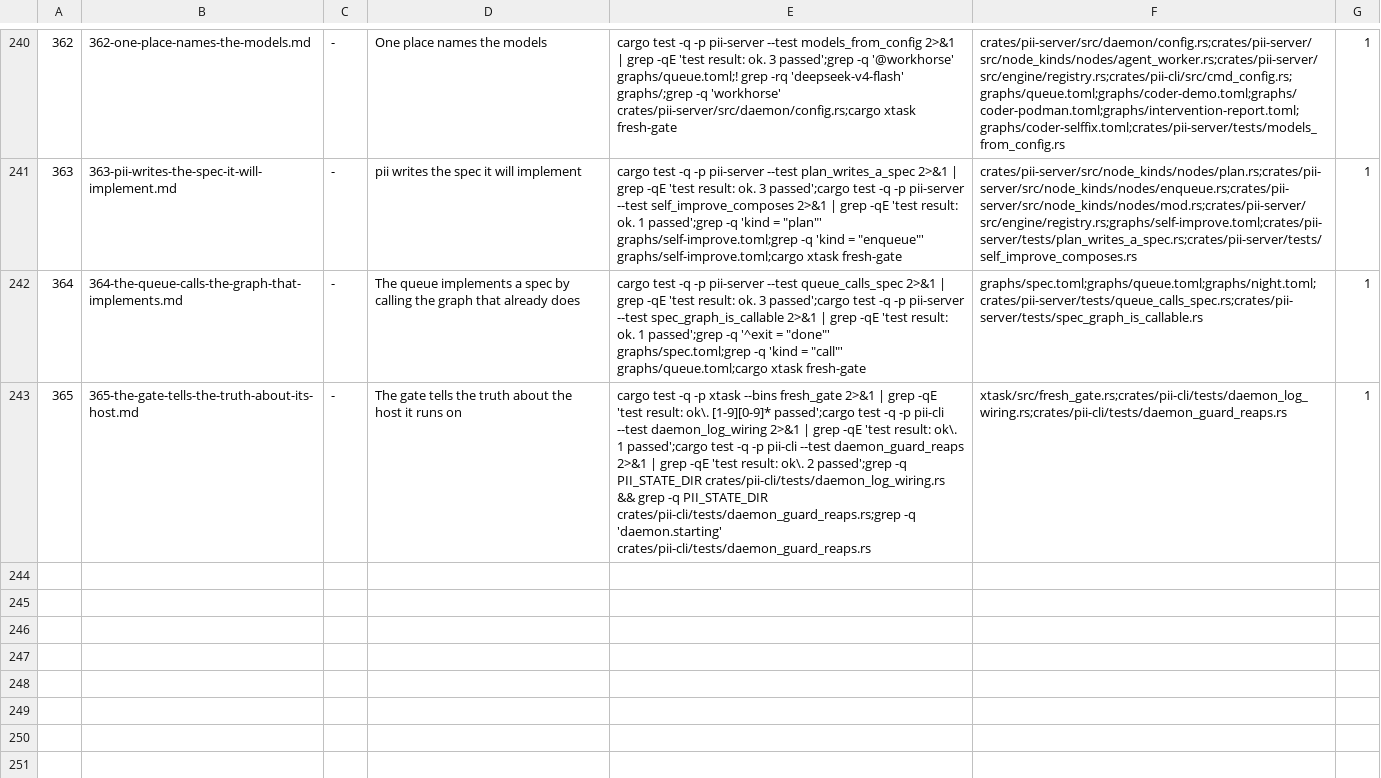
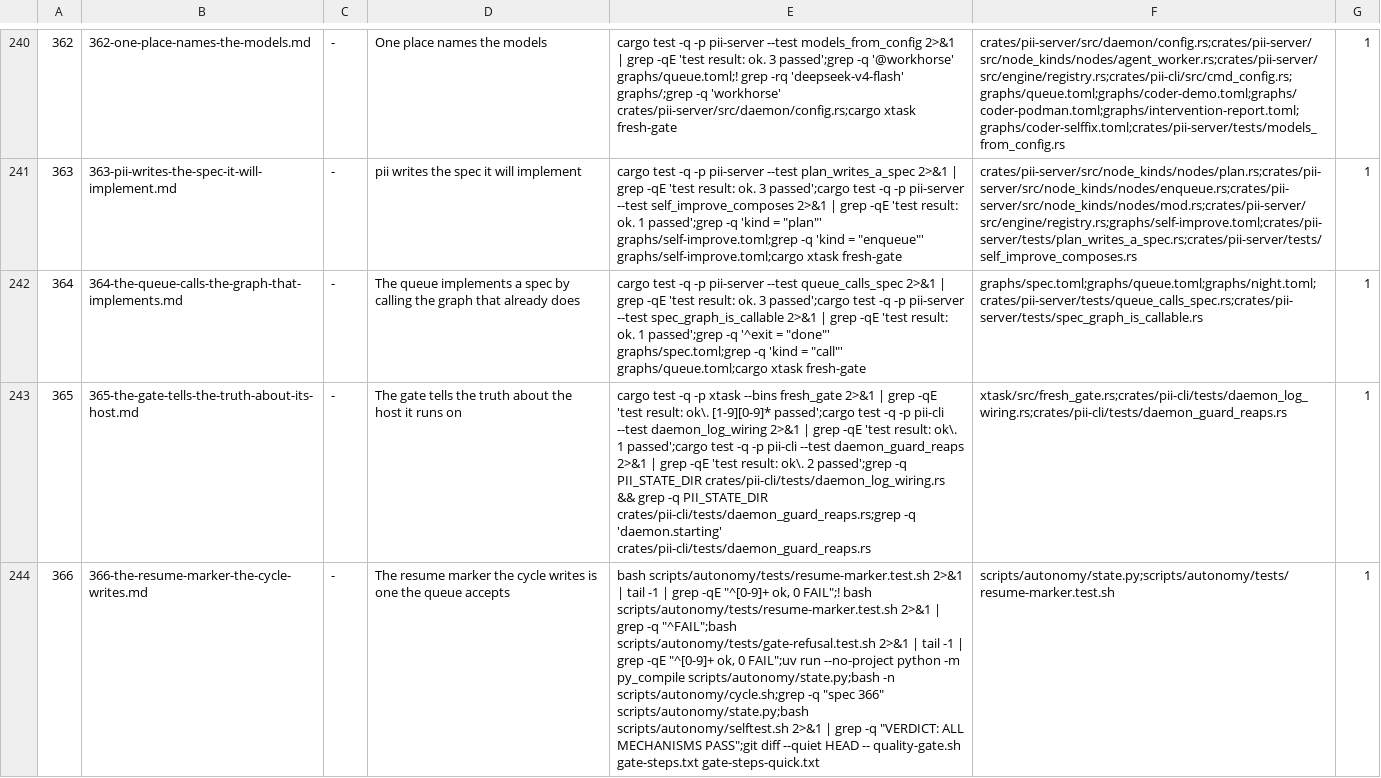
Before and after one commit to bitscrafts/pi-improved, a TSV file: scripts/autonomy/plan.tsv, drawn as a sheet; only a part is shown, gaps mark what is left out; the diff names each change by its address in the sheet, - before the commit and + after, or states it on an @@ line.

Commit message:
Row 366: the resume marker the cycle writes must be one pick accepts
The queue bought nothing between 13:54Z and 20:25Z while it looked busy:
cycle.sh records a resumed row as last=resumed-from-worker-log and
state.py's resumable() does not know that marker, so pick skipped the row
whose own eight uncommitted paths were blocking the tree. Measured at
20:22:07Z as OUTCOME=dirty-tree ITEM=360, repeated every five minutes.

Spec 366 queues the fix; its acceptance test takes the marker out of the
live cycle.sh instead of hand-writing it, so a writer and a reader that
disagree cannot ship green again. HANDOFF records the full hour.

```diff
--- a/scripts/autonomy/plan.tsv
+++ b/scripts/autonomy/plan.tsv
+row 244: 366 | 366-the-resume-marker-the-cycle-writes.md | - | The resume marker the cycle writes is one the queue accepts | bash scripts/autonomy/tests/resume-marker.test.sh 2>&1 | tail -1 | grep -qE "^[0-9]+ ok, 0 FAIL";! bash scripts/autonomy/tests/resume-marker.test.sh 2>&1 | grep -q "^FAIL";bash scripts/autonomy/tests/gate-refusal.test.sh 2>&1 | tail -1 | grep -qE "^[0-9]+ ok, 0 FAIL";uv run --no-project python -m py_compile scripts/autonomy/state.py;bash -n scripts/autonomy/cycle.sh;grep -q "spec 366" scripts/autonomy/state.py;bash scripts/autonomy/selftest.sh 2>&1 | grep -q "VERDICT: ALL MECHANISMS PASS";git diff --quiet HEAD -- quality-gate.sh gate-steps.txt gate-steps-quick.txt | scripts/autonomy/state.py;scripts/autonomy/tests/resume-marker.test.sh | 1
```
Also changed, not shown: 2 other files.
